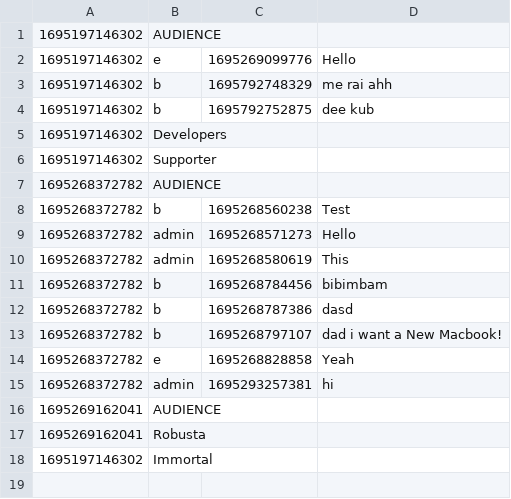
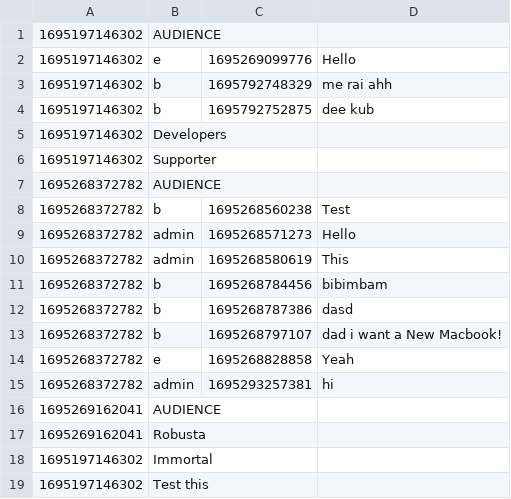
Before and after one commit to aeuro7/Java-EventManager-Project, a CSV file: data/chat.csv, drawn as a sheet; the diff names each change by its address in the sheet, - before the commit and + after, or states it on an @@ line.

```diff
--- a/data/chat.csv
+++ b/data/chat.csv
+row 19: 1695197146302 | Test this
```
Also changed, not shown: data/event.csv, data/login.csv, 11 other files.
